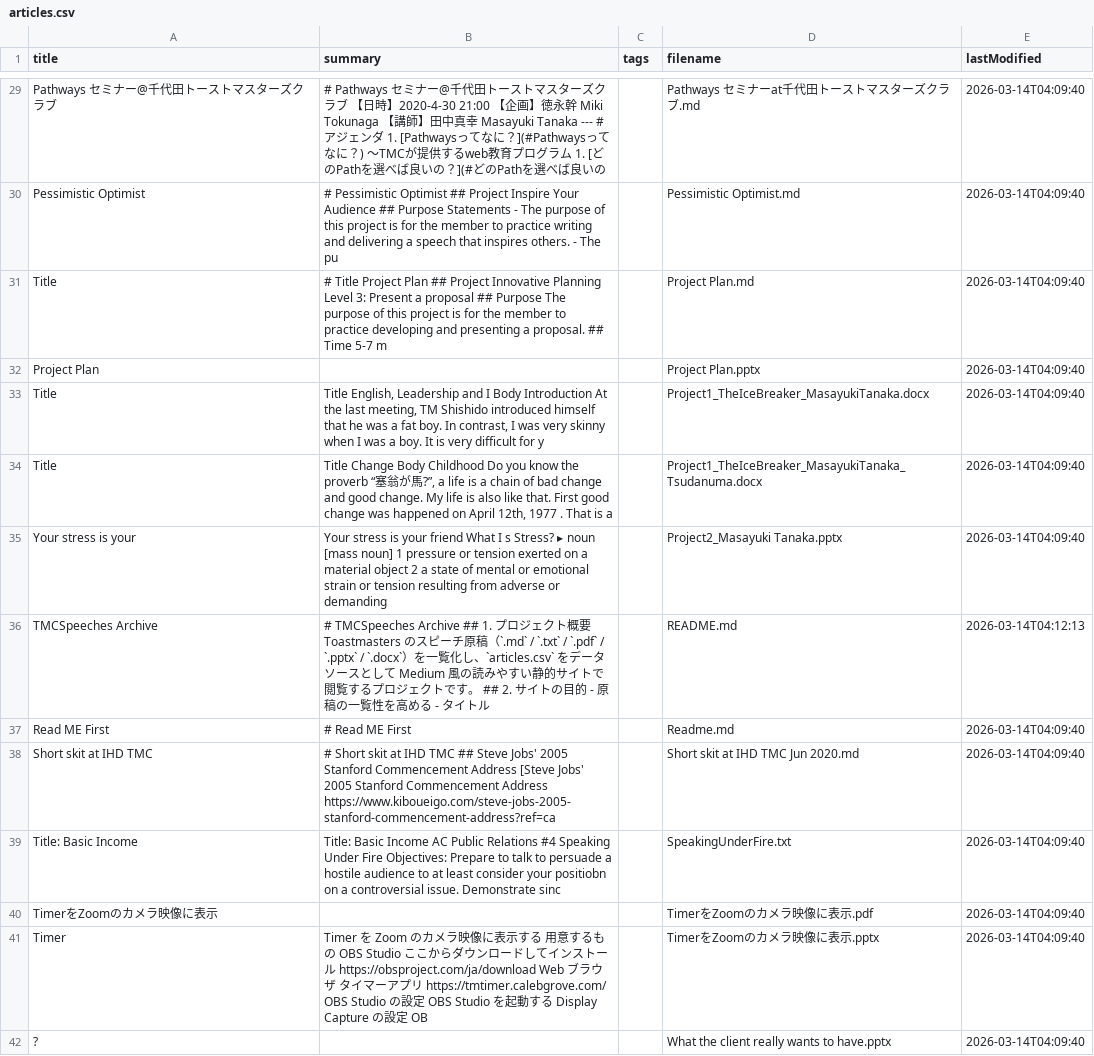
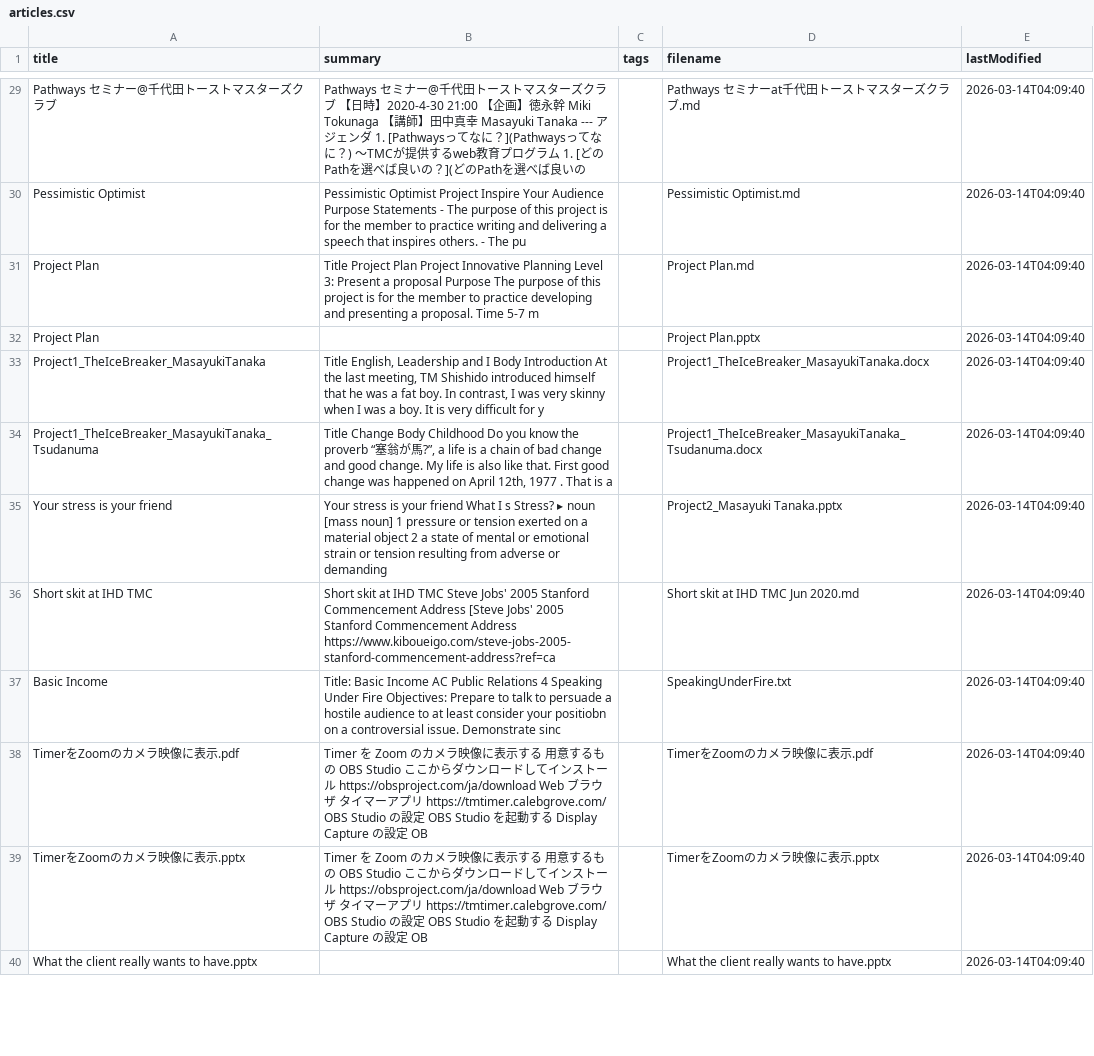
Before and after one commit to MasayukiTanaka0412/TMCSpeeches, a CSV file: articles.csv, drawn as a sheet; only a part is shown, gaps mark what is left out; removed rows and columns are numbered as before the commit, all else as after; the diff covers the shown part only; the diff names each change by its address in the sheet, - before the commit and + after, or states it on an @@ line.

```diff
--- a/articles.csv
+++ b/articles.csv
-B29 (summary): # Pathways セミナー@千代田トーストマスターズクラブ 【日時】2020-4-30 21:00 【企画】徳永幹 Miki Tokunaga 【講師】田中真幸 Masayuki Tanaka --- # アジェンダ 1. [Pathwaysってなに？](#Pathwaysってなに？) ～TMCが提供するweb教育プログラム 1. [どのPathを選べば良いの？](#どのPathを…
+B29 (summary): Pathways セミナー@千代田トーストマスターズクラブ 【日時】2020-4-30 21:00 【企画】徳永幹 Miki Tokunaga 【講師】田中真幸 Masayuki Tanaka --- アジェンダ 1. [Pathwaysってなに？](Pathwaysってなに？) ～TMCが提供するweb教育プログラム 1. [どのPathを選べば良いの？](どのPathを…
-B30 (summary): # Pessimistic Optimist ## Project Inspire Your Audience ## Purpose Statements…
+B30 (summary): Pessimistic Optimist Project Inspire Your Audience Purpose Statements…
-A31 (title): Title
+A31 (title): Project Plan
-B31 (summary): # Title Project Plan ## Project Innovative Planning Level 3: Present a proposal ## Purpose The purpose of this project is for the member to practice developing and presenting a proposal. ## Time 5-7…
+B31 (summary): Title Project Plan Project Innovative Planning Level 3: Present a proposal Purpose The purpose of this project is for the member to practice developing and presenting a proposal. Time 5-7…
-A33 (title): Title
+A33 (title): Project1_TheIceBreaker_MasayukiTanaka
-A34 (title): Title
+A34 (title): Project1_TheIceBreaker_MasayukiTanaka_Tsudanuma
-A35 (title): Your stress is your
+A35 (title): Your stress is your friend
-row 36: TMCSpeeches Archive | # TMCSpeeches Archive ## 1. プロジェクト概要 Toastmasters のスピーチ原稿（`.md` / `.txt` / `.pdf` / `.pptx` / `.docx`）を一覧化し、`articles.csv` をデータソースとして Medium 風の読みやすい静的サイトで閲覧するプロジェクトです。 ## 2. サイトの目的 - 原稿の一覧性を高める - タイトル |  | README.md | 2026-03-14T04:12:13
-row 37: Read ME First | # Read ME First |  | Readme.md | 2026-03-14T04:09:40
-B36 (summary): # Short skit at IHD TMC ## Steve Jobs'…
+B36 (summary): Short skit at IHD TMC Steve Jobs'…
-A37 (title): Title: Basic Income
+A37 (title): Basic Income
-B37 (summary): …Public Relations #4 Speaking Under…
+B37 (summary): …Public Relations 4 Speaking Under…
-A38 (title): TimerをZoomのカメラ映像に表示
+A38 (title): TimerをZoomのカメラ映像に表示.pdf
-B38 (summary): (empty)
+B38 (summary): Timer を Zoom のカメラ映像に表示する 用意するもの OBS Studio ここからダウンロードしてインストール https://obsproject.com/ja/download Web ブラウザ タイマーアプリ https://tmtimer.calebgrove.com/ OBS Studio の設定 OBS Studio を起動する Display Capture の設定 OB
-A39 (title): Timer
+A39 (title): TimerをZoomのカメラ映像に表示.pptx
-A40 (title): ?
+A40 (title): What the client really wants to have.pptx
```
Also changed, not shown: 43 edited cells elsewhere in this file.
